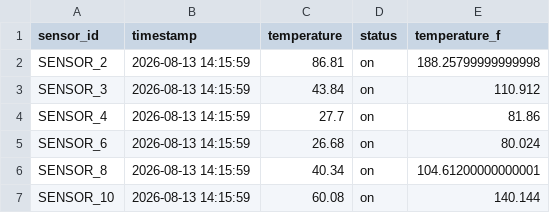
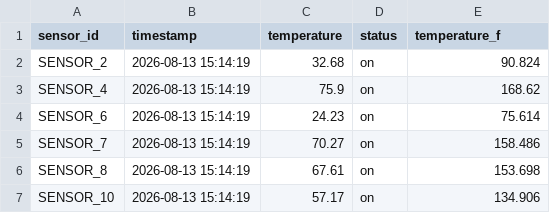
Before and after one commit to hosose/DE, a CSV file: dags/data/preprocessing_data_20260813.csv, drawn as a sheet.

Commit message:
feat: implement multi-stage ETL pipeline for sensor data processing with sample input and output files

```diff
--- a/dags/data/preprocessing_data_20260813.csv
+++ b/dags/data/preprocessing_data_20260813.csv
@@ -1,7 +1,7 @@
 sensor_id,timestamp,temperature,status,temperature_f
-SENSOR_2,2026-08-13 14:15:59,86.81,on,188.25799999999998
-SENSOR_3,2026-08-13 14:15:59,43.84,on,110.912
-SENSOR_4,2026-08-13 14:15:59,27.7,on,81.86
-SENSOR_6,2026-08-13 14:15:59,26.68,on,80.024
-SENSOR_8,2026-08-13 14:15:59,40.34,on,104.61200000000001
-SENSOR_10,2026-08-13 14:15:59,60.08,on,140.144
+SENSOR_2,2026-08-13 15:14:19,32.68,on,90.824
+SENSOR_4,2026-08-13 15:14:19,75.9,on,168.62
+SENSOR_6,2026-08-13 15:14:19,24.23,on,75.614
+SENSOR_7,2026-08-13 15:14:19,70.27,on,158.486
+SENSOR_8,2026-08-13 15:14:19,67.61,on,153.698
+SENSOR_10,2026-08-13 15:14:19,57.17,on,134.906
```
Also changed, not shown: 4 other files.
